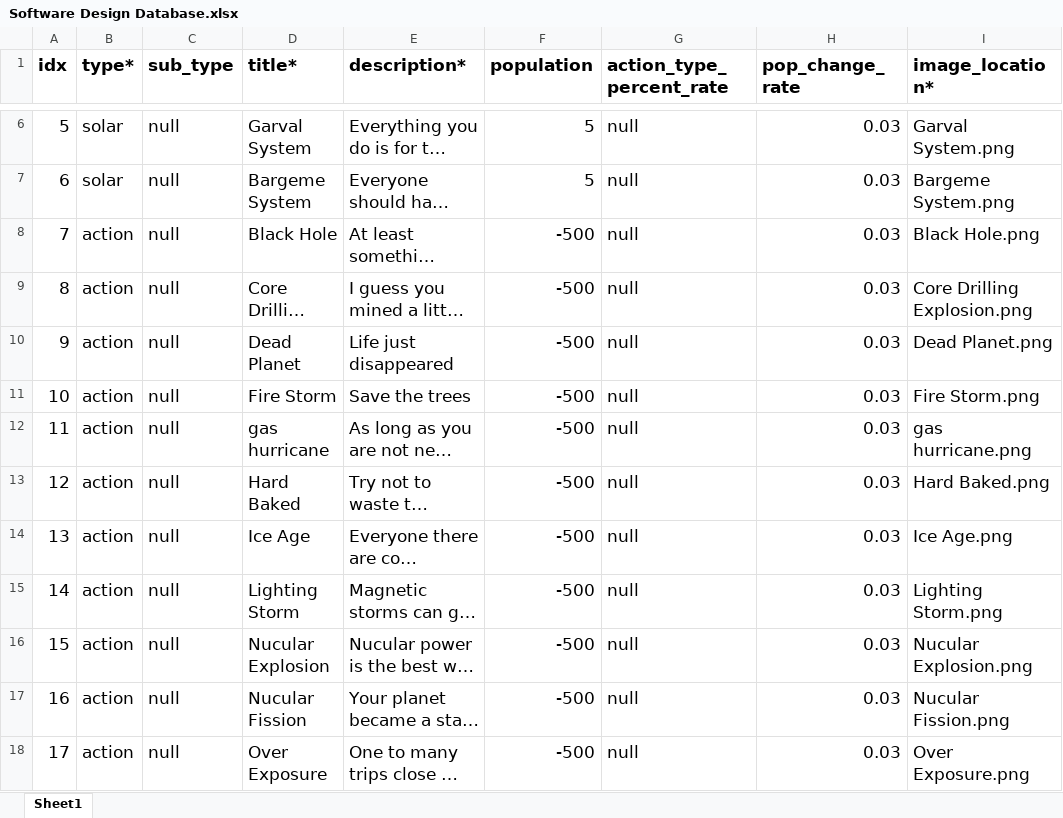
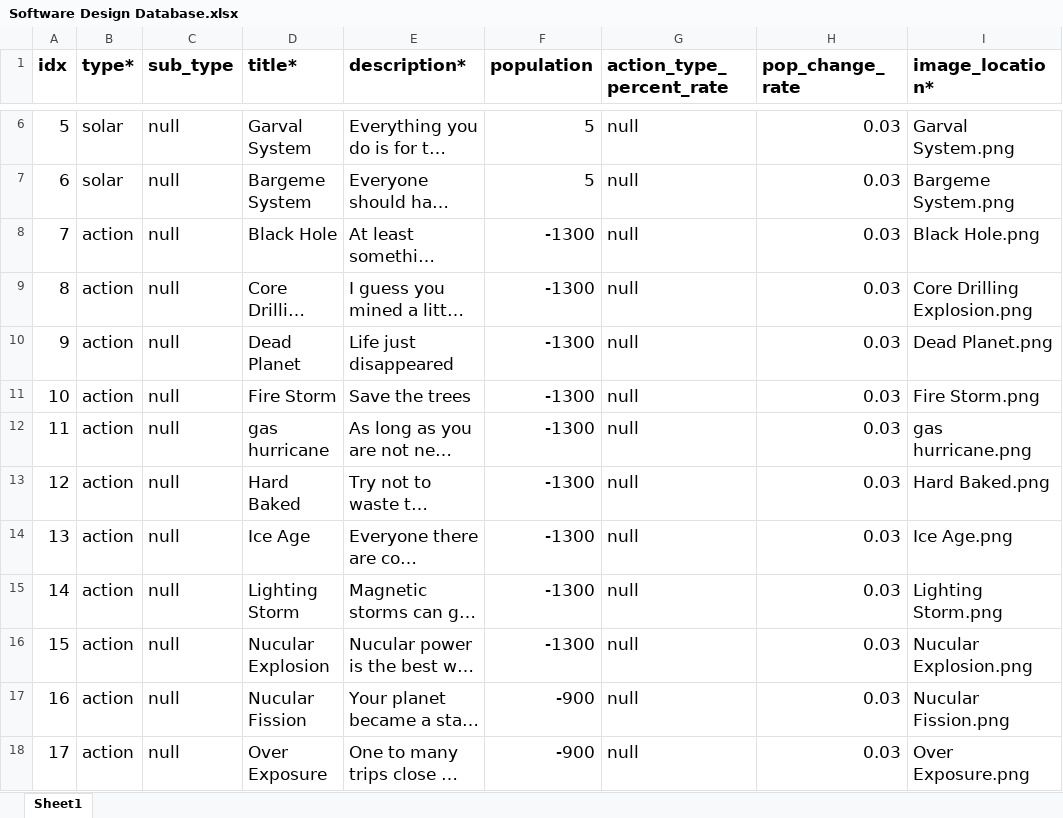
Before and after one commit to 19tpersons/conquer, an Excel workbook: Software Engineering/Software Design Database.xlsx, sheet Sheet1, drawn as a sheet; only a part is shown, gaps mark what is left out; long unchanged cells end in …; values as stored, in another font and other column widths than the file's, no borders; the diff covers the shown part only; the diff names each change by its address in the sheet, - before the commit and + after, or states it on an @@ line.

```diff
--- a/Software Engineering/Software Design Database.xlsx (sheet Sheet1)
+++ b/Software Engineering/Software Design Database.xlsx (sheet Sheet1)
-F8:F16 (population): -500
+F8:F16 (population): -1300
-F17:F18 (population): -500
+F17:F18 (population): -900
```
Also changed, not shown: 10 edited cells elsewhere in this sheet, 7 other files.
